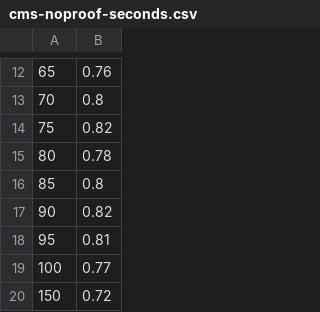
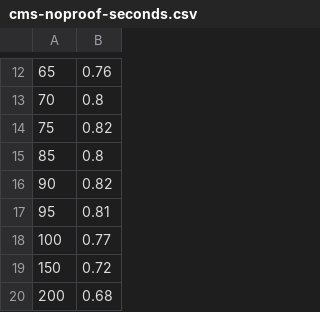
Before and after one commit to meelgroup/tbuddy, a CSV file: xtree/benchmarks/cms-noproof-seconds.csv, drawn as a sheet; only a part is shown, gaps mark what is left out; the shorter side is filled out with more unchanged rows.

```diff
--- a/xtree/benchmarks/cms-noproof-seconds.csv
+++ b/xtree/benchmarks/cms-noproof-seconds.csv
@@ -14,3 +14,2 @@
 75,0.82
-80,0.78
 85,0.8
```
Also changed, not shown: xtree/benchmarks/tbuddy-clauses.csv, xtree/benchmarks/tbuddy-generation-seconds.csv, 2 other files.
